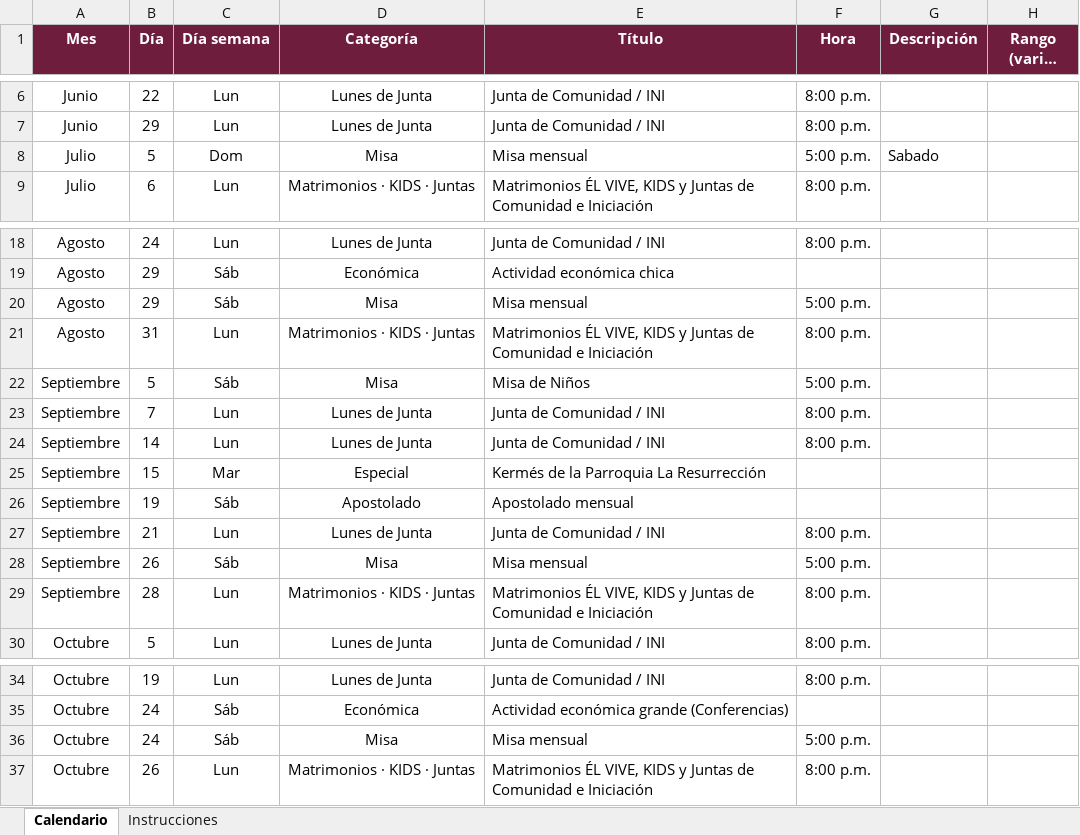
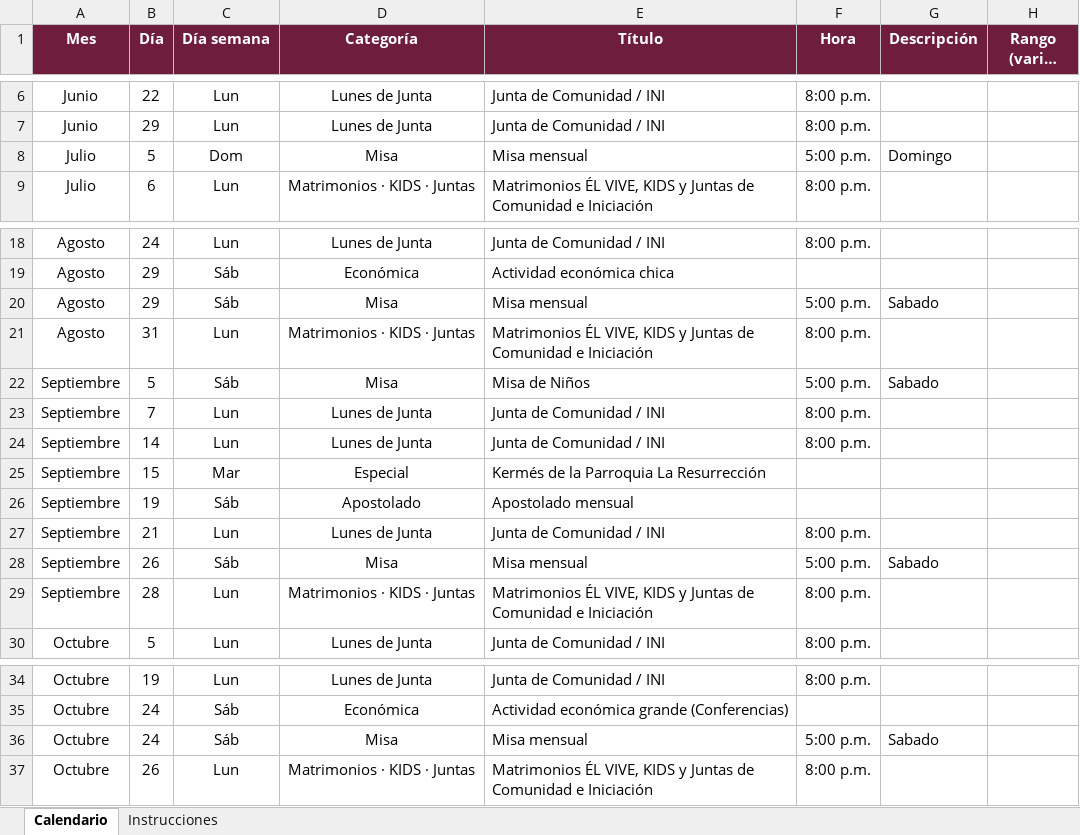
Before and after one commit to arqenriquez/el-vive-calendario-comunidad, an Excel workbook: datos/calendario-el-vive.xlsx, sheet Calendario, drawn as a sheet; only a part is shown, gaps mark what is left out; long unchanged cells end in …; values as stored, in another font and other column widths than the file's, no borders; the diff names each change by its address in the sheet, - before the commit and + after, or states it on an @@ line.

```diff
--- a/datos/calendario-el-vive.xlsx (sheet Calendario)
+++ b/datos/calendario-el-vive.xlsx (sheet Calendario)
-G8 (Descripción): Sabado
+G8 (Descripción): Domingo
-G20 (Descripción): (empty)
+G20 (Descripción): Sabado
-G22 (Descripción): (empty)
+G22 (Descripción): Sabado
-G28 (Descripción): (empty)
+G28 (Descripción): Sabado
-G36 (Descripción): (empty)
+G36 (Descripción): Sabado
```
Also changed, not shown: 2 other files.
